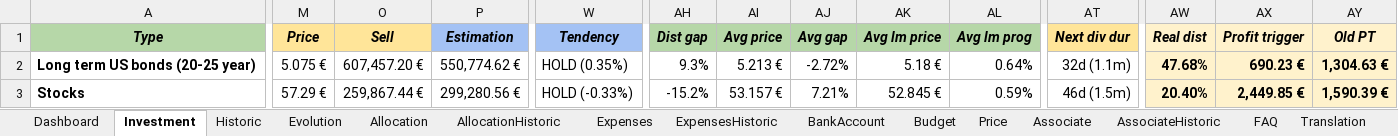
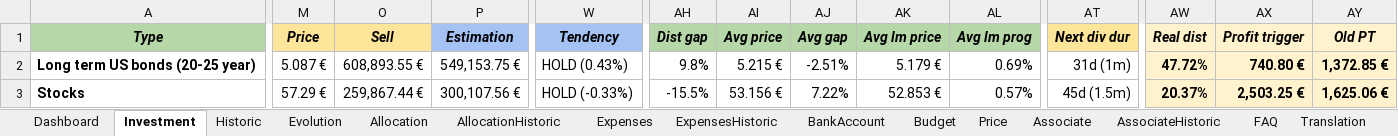
Before and after one commit to flodef/FiMs, an Excel workbook: Data/Finance Manager Spreadsheet.xlsx, sheet Investment, drawn as a sheet; only a part is shown, gaps mark what is left out; values as stored, in another font and other column widths than the file's, no borders; charts and pictures and conditional formats not drawn; the diff covers the shown part only; the diff names each change by its address in the sheet, - before the commit and + after, or states it on an @@ line.

```diff
--- a/Data/Finance Manager Spreadsheet.xlsx (sheet Investment)
+++ b/Data/Finance Manager Spreadsheet.xlsx (sheet Investment)
-M2 (Price): 5.075 €
+M2 (Price): 5.087 €
-O2 (Sell): 607,457.20 €
+O2 (Sell): 608,893.55 €
-P2 (Estimation): 550,774.62 €
+P2 (Estimation): 549,153.75 €
-W2 (Tendency): HOLD (0.35%)
+W2 (Tendency): HOLD (0.43%)
-AH2 (Dist gap): 9.3%
+AH2 (Dist gap): 9.8%
-AI2 (Avg price): 5.213 €
+AI2 (Avg price): 5.215 €
-AJ2 (Avg gap): -2.72%
+AJ2 (Avg gap): -2.51%
-AK2 (Avg lm price): 5.18 €
+AK2 (Avg lm price): 5.179 €
-AL2 (Avg lm prog): 0.64%
+AL2 (Avg lm prog): 0.69%
-AT2 (Next div dur): 32d (1.1m)
+AT2 (Next div dur): 31d (1m)
-AW2 (Real dist): 47.68%
+AW2 (Real dist): 47.72%
-AX2 (Profit trigger): 690.23 €
+AX2 (Profit trigger): 740.80 €
-AY2 (Old PT): 1,304.63 €
+AY2 (Old PT): 1,372.85 €
-P3 (Estimation): 299,280.56 €
+P3 (Estimation): 300,107.56 €
-AH3 (Dist gap): -15.2%
+AH3 (Dist gap): -15.5%
-AI3 (Avg price): 53.157 €
+AI3 (Avg price): 53.156 €
-AJ3 (Avg gap): 7.21%
+AJ3 (Avg gap): 7.22%
-AK3 (Avg lm price): 52.845 €
+AK3 (Avg lm price): 52.853 €
-AL3 (Avg lm prog): 0.59%
+AL3 (Avg lm prog): 0.57%
-AT3 (Next div dur): 46d (1.5m)
+AT3 (Next div dur): 45d (1.5m)
-AW3 (Real dist): 20.40%
+AW3 (Real dist): 20.37%
-AX3 (Profit trigger): 2,449.85 €
+AX3 (Profit trigger): 2,503.25 €
-AY3 (Old PT): 1,590.39 €
+AY3 (Old PT): 1,625.06 €
```
Also changed, not shown: 69 edited cells elsewhere in this sheet, sheet Historic, sheet Associate, sheet Dashboard, sheet Price, sheet Evolution, sheet Allocation, 1 more sheet, formulas that keep their value, hidden cells, 1 other file.
